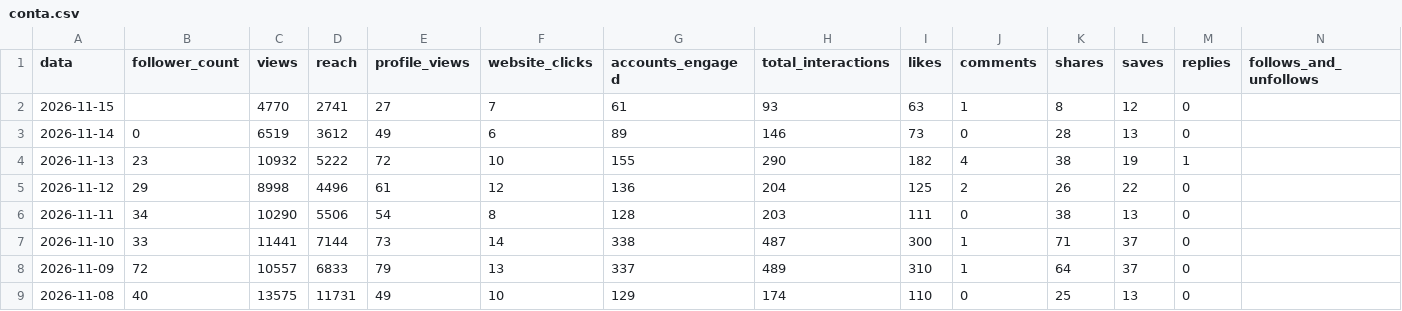
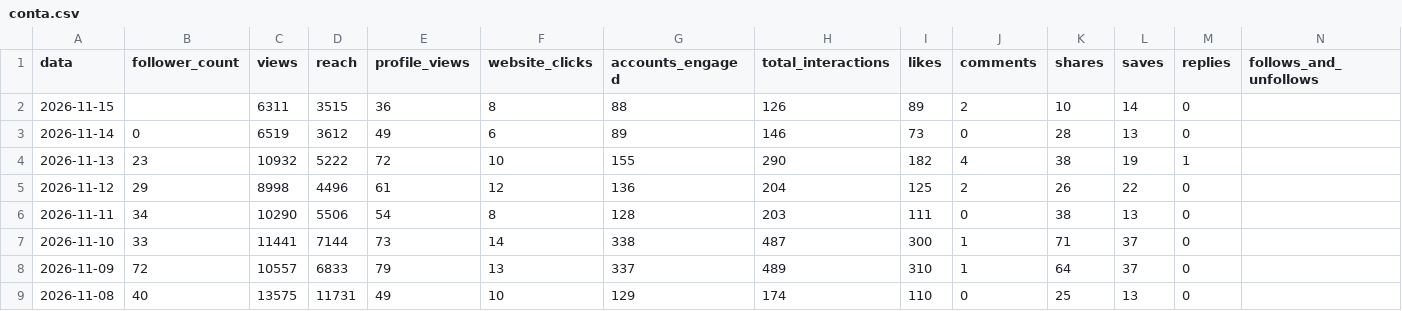
Before and after one commit to denysdmo/maa-publicador, a CSV file: metricas/conta.csv, drawn as a sheet; only a part is shown.

```diff
--- a/metricas/conta.csv
+++ b/metricas/conta.csv
@@ -1,3 +1,3 @@
 data,follower_count,views,reach,profile_views,website_clicks,accounts_engaged,total_interactions,likes,comments,shares,saves,replies,follows_and_unfollows
-2026-11-15,,4770,2741,27,7,61,93,63,1,8,12,0,
+2026-11-15,,6311,3515,36,8,88,126,89,2,10,14,0,
 2026-11-14,0,6519,3612,49,6,89,146,73,0,28,13,0,
```
Also changed, not shown: metricas/midias.csv, metricas/stories.csv, 1 other file.
